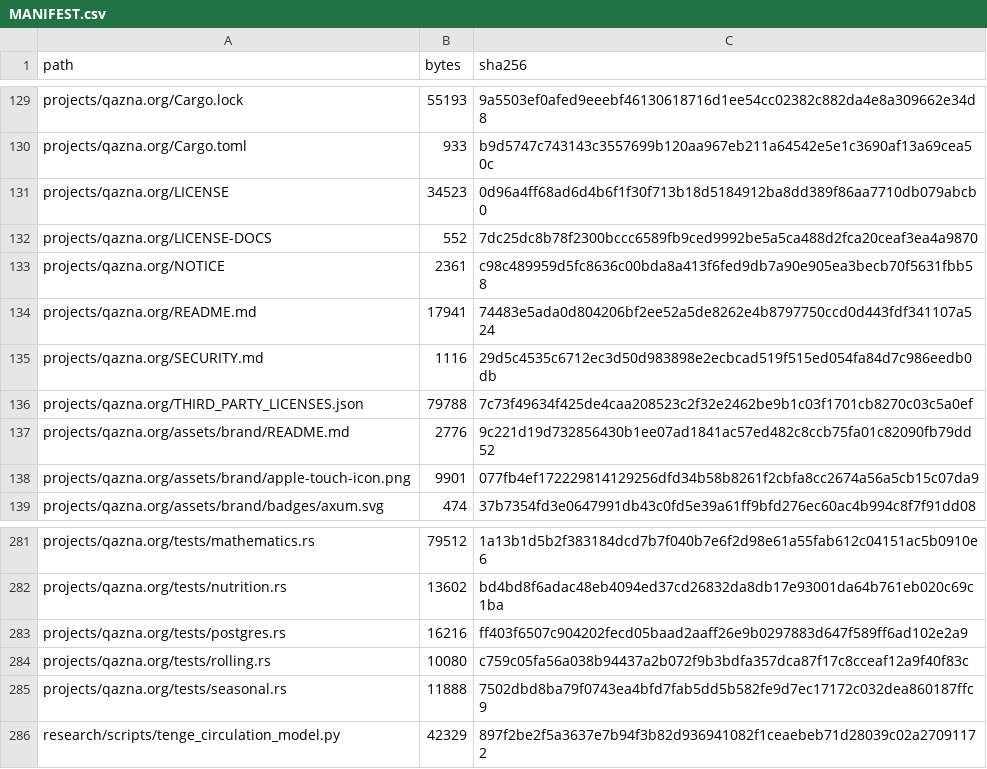
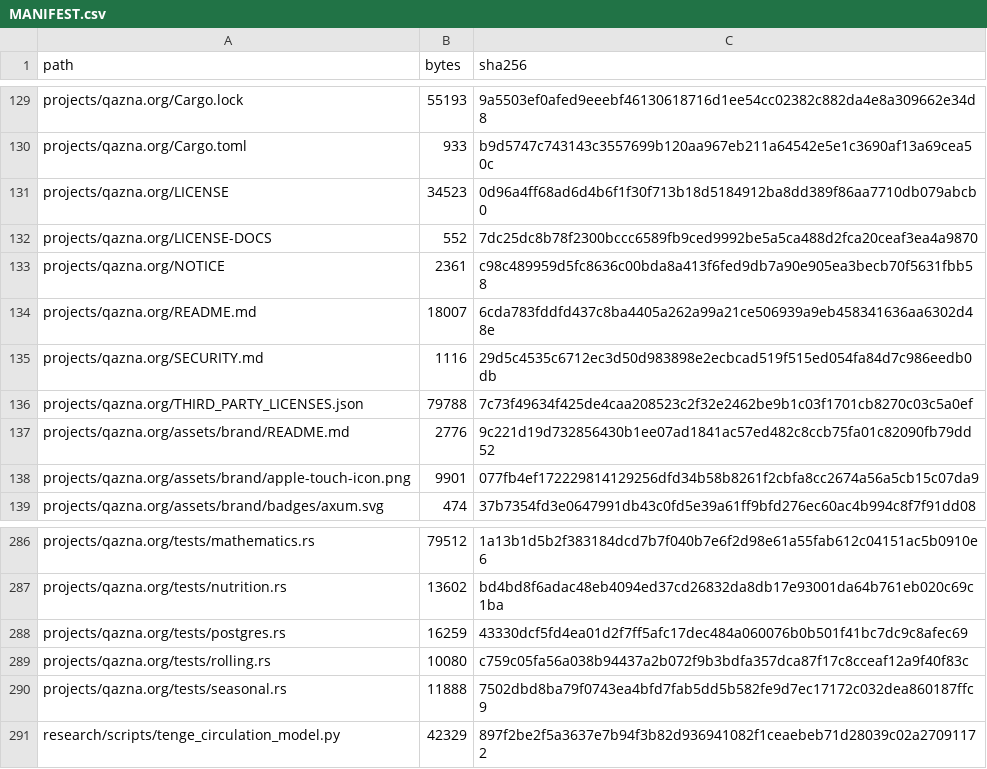
Before and after one commit to DauletBai/tartarus, a CSV file: MANIFEST.csv, drawn as a sheet; only a part is shown, gaps mark what is left out; the diff covers the shown part only.

```diff
--- a/MANIFEST.csv
+++ b/MANIFEST.csv
@@ -133,3 +133,3 @@ projects/qazna.org/LICENSE-DOCS,552,7dc25dc8b78f2300bccc6589fb9ced9992be5a5ca488
 projects/qazna.org/NOTICE,2361,c98c489959d5fc8636c00bda8a413f6fed9db7a90e905ea3becb70f5631fbb58
-projects/qazna.org/README.md,17941,74483e5ada0d804206bf2ee52a5de8262e4b8797750ccd0d443fdf341107a524
+projects/qazna.org/README.md,18007,6cda783fddfd437c8ba4405a262a99a21ce506939a9eb458341636aa6302d48e
 projects/qazna.org/SECURITY.md,1116,29d5c4535c6712ec3d50d983898e2ecbcad519f515ed054fa84d7c986eedb0db
@@ -282,3 +287,3 @@ projects/qazna.org/tests/mathematics.rs,79512,1a13b1d5b2f383184dcd7b7f040b7e6f2d
 projects/qazna.org/tests/nutrition.rs,13602,bd4bd8f6adac48eb4094ed37cd26832da8db17e93001da64b761eb020c69c1ba
-projects/qazna.org/tests/postgres.rs,16216,ff403f6507c904202fecd05baad2aaff26e9b0297883d647f589ff6ad102e2a9
+projects/qazna.org/tests/postgres.rs,16259,43330dcf5fd4ea01d2f7ff5afc17dec484a060076b0b501f41bc7dc9c8afec69
 projects/qazna.org/tests/rolling.rs,10080,c759c05fa56a038b94437a2b072f9b3bdfa357dca87f17c8cceaf12a9f40f83c
```
Also changed, not shown: 5 added rows and 24 edited cells elsewhere in this file, 19 other files.
